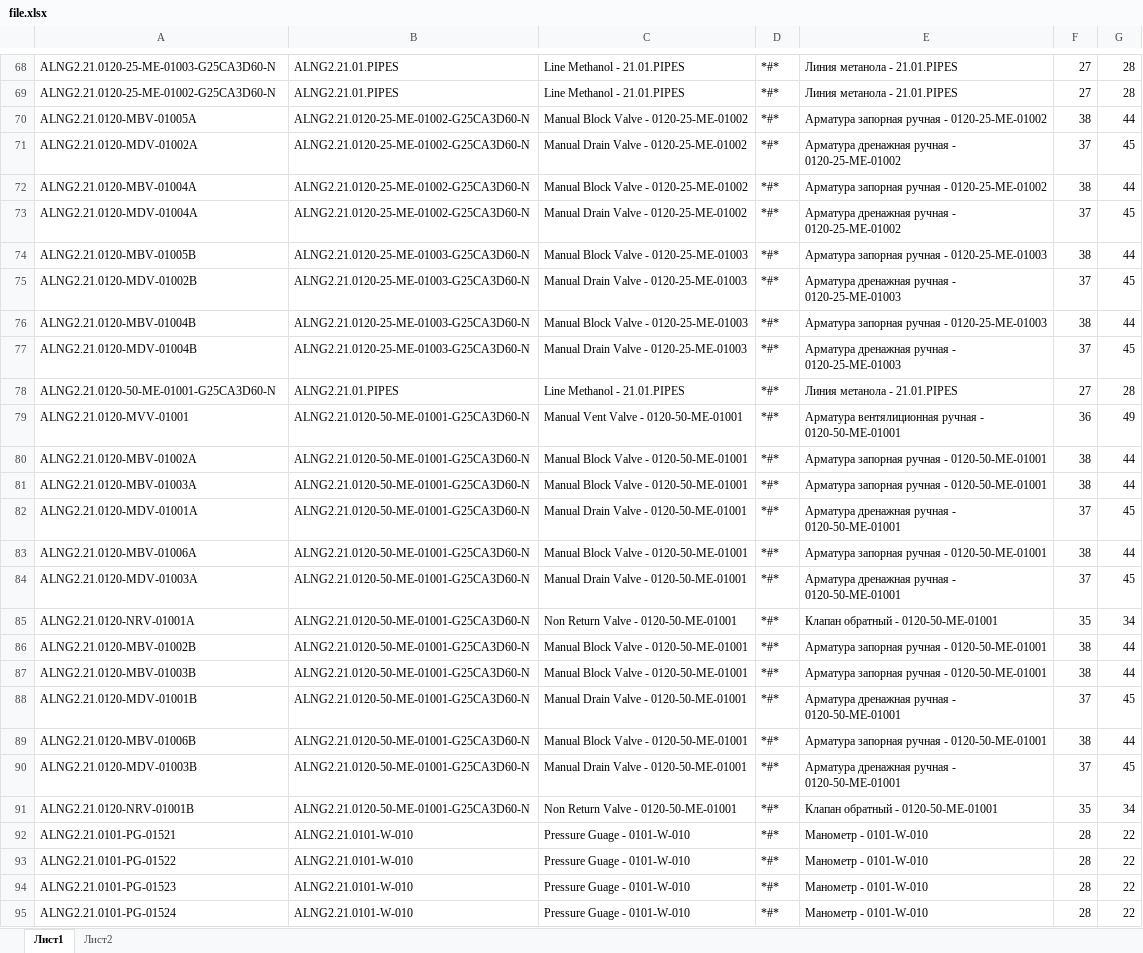
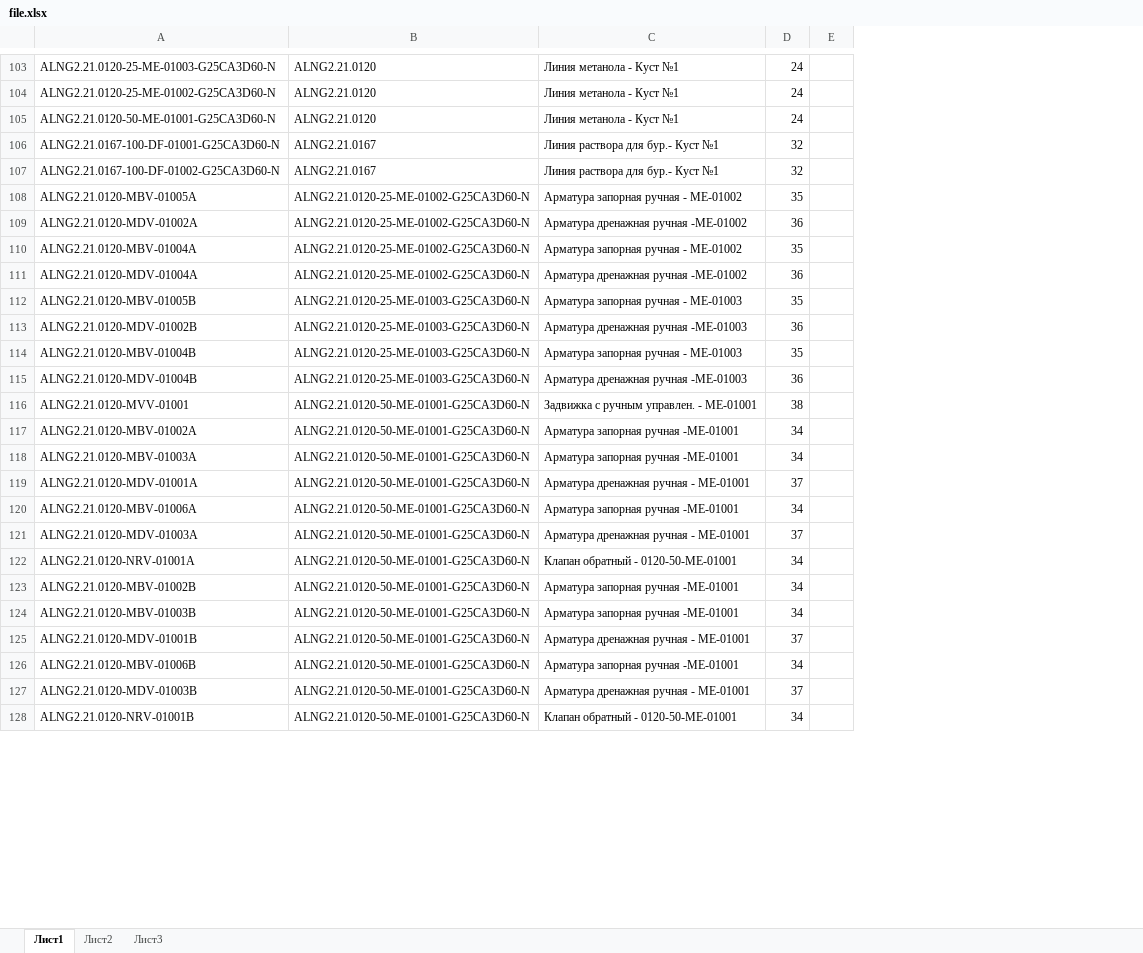
Before and after one commit to StasOvan/Build-hierarchy-from-Excel, an Excel workbook: file.xlsx, sheet Лист1, drawn as a sheet; only a part is shown, gaps mark what is left out; values as stored, in another font and other column widths than the file's, no cell formats; conditional formats not drawn; removed rows and columns are numbered as before the commit, all else as after; the diff covers the shown part only; the diff names each change by its address in the sheet, - before the commit and + after, or states it on an @@ line.

```diff
--- a/file.xlsx (sheet Лист1)
+++ b/file.xlsx (sheet Лист1)
+sheet tab: Лист3
-column C, rows 68-77: Line Methanol - 21.01.PIPES | Line Methanol - 21.01.PIPES | Manual Block Valve - 0120-25-ME-01002 | Manual Drain Valve - 0120-25-ME-01002 | Manual Block Valve - 0120-25-ME-01002 | Manual Drain Valve - 0120-25-ME-01002 | Manual Block Valve - 0120-25-ME-01003 | Manual Drain Valve - 0120-25-ME-01003 | Manual Block Valve - 0120-25-ME-01003 | Manual Drain Valve - 0120-25-ME-01003; rows 79-91: Manual Vent Valve - 0120-50-ME-01001 | Manual Block Valve - 0120-50-ME-01001 | Manual Block Valve - 0120-50-ME-01001 | Manual Drain Valve - 0120-50-ME-01001 | Manual Block Valve - 0120-50-ME-01001 | Manual Drain Valve - 0120-50-ME-01001 | Non Return Valve - 0120-50-ME-01001 | Manual Block Valve - 0120-50-ME-01001 | Manual Block Valve - 0120-50-ME-01001 | Manual Drain Valve - 0120-50-ME-01001 | Manual Block Valve - 0120-50-ME-01001 | Manual Drain Valve - 0120-50-ME-01001 | Non Return Valve - 0120-50-ME-01001
-column D, rows 68-77: all *#*; rows 79-91: all *#*
-column E, rows 68-77: Линия метанола - 21.01.PIPES | Линия метанола - 21.01.PIPES | Арматура запорная ручная - 0120-25-ME-01002 | Арматура дренажная ручная - 0120-25-ME-01002 | Арматура запорная ручная - 0120-25-ME-01002 | Арматура дренажная ручная - 0120-25-ME-01002 | Арматура запорная ручная - 0120-25-ME-01003 | Арматура дренажная ручная - 0120-25-ME-01003 | Арматура запорная ручная - 0120-25-ME-01003 | Арматура дренажная ручная - 0120-25-ME-01003; rows 79-91: Арматура вентялиционная ручная - 0120-50-ME-01001 | Арматура запорная ручная - 0120-50-ME-01001 | Арматура запорная ручная - 0120-50-ME-01001 | Арматура дренажная ручная - 0120-50-ME-01001 | Арматура запорная ручная - 0120-50-ME-01001 | Арматура дренажная ручная - 0120-50-ME-01001 | Клапан обратный - 0120-50-ME-01001 | Арматура запорная ручная - 0120-50-ME-01001 | Арматура запорная ручная - 0120-50-ME-01001 | Арматура дренажная ручная - 0120-50-ME-01001 | Арматура запорная ручная - 0120-50-ME-01001 | Арматура дренажная ручная - 0120-50-ME-01001 | Клапан обратный - 0120-50-ME-01001
+column C, rows 103-104: Линия метанола - Куст №1 | Линия метанола - Куст №1; rows 108-128: Арматура запорная ручная - ME-01002 | Арматура дренажная ручная -ME-01002 | Арматура запорная ручная - ME-01002 | Арматура дренажная ручная -ME-01002 | Арматура запорная ручная - ME-01003 | Арматура дренажная ручная -ME-01003 | Арматура запорная ручная - ME-01003 | Арматура дренажная ручная -ME-01003 | Задвижка с ручным управлен. - ME-01001 | Арматура запорная ручная -ME-01001 | Арматура запорная ручная -ME-01001 | Арматура дренажная ручная - ME-01001 | Арматура запорная ручная -ME-01001 | Арматура дренажная ручная - ME-01001 | Клапан обратный - 0120-50-ME-01001 | Арматура запорная ручная -ME-01001 | Арматура запорная ручная -ME-01001 | Арматура дренажная ручная - ME-01001 | Арматура запорная ручная -ME-01001 | Арматура дренажная ручная - ME-01001 | Клапан обратный - 0120-50-ME-01001
-column G, rows 68-77: 28 | 28 | 44 | 45 | 44 | 45 | 44 | 45 | 44 | 45; rows 79-91: 49 | 44 | 44 | 45 | 44 | 45 | 34 | 44 | 44 | 45 | 44 | 45 | 34
+column E, empty
-B103:B104: ALNG2.21.01.PIPES
+B103:B104: ALNG2.21.0120
-D103:D104: 27
+D103:D104: 24
+row 105: ALNG2.21.0120-50-ME-01001-G25CA3D60-N | ALNG2.21.0120 | Линия метанола - Куст №1 | 24
+row 106: ALNG2.21.0167-100-DF-01001-G25CA3D60-N | ALNG2.21.0167 | Линия раствора для бур.- Куст №1 | 32
+row 107: ALNG2.21.0167-100-DF-01002-G25CA3D60-N | ALNG2.21.0167 | Линия раствора для бур.- Куст №1 | 32
-D108: 38
+D108: 35
-D109: 37
+D109: 36
-D110: 38
+D110: 35
-D111: 37
+D111: 36
-D112: 38
+D112: 35
-D113: 37
+D113: 36
-D114: 38
+D114: 35
-D115: 37
+D115: 36
-row 78: ALNG2.21.0120-50-ME-01001-G25CA3D60-N | ALNG2.21.01.PIPES | Line Methanol - 21.01.PIPES | *#* | Линия метанола - 21.01.PIPES | 27 | 28
-D116: 36
+D116: 38
-D117:D118: 38
+D117:D118: 34
-D120: 38
+D120: 34
-D122: 35
+D122: 34
-D123:D124: 38
+D123:D124: 34
-D126: 38
+D126: 34
-D128: 35
+D128: 34
-row 92: ALNG2.21.0101-PG-01521 | ALNG2.21.0101-W-010 | Pressure Guage - 0101-W-010 | *#* | Манометр - 0101-W-010 | 28 | 22
-row 93: ALNG2.21.0101-PG-01522 | ALNG2.21.0101-W-010 | Pressure Guage - 0101-W-010 | *#* | Манометр - 0101-W-010 | 28 | 22
-row 94: ALNG2.21.0101-PG-01523 | ALNG2.21.0101-W-010 | Pressure Guage - 0101-W-010 | *#* | Манометр - 0101-W-010 | 28 | 22
-row 95: ALNG2.21.0101-PG-01524 | ALNG2.21.0101-W-010 | Pressure Guage - 0101-W-010 | *#* | Манометр - 0101-W-010 | 28 | 22
```
Also changed, not shown: 200 added rows, 61 removed rows, 1 moved row and 36 edited cells elsewhere in this sheet, sheet Лист2, cell formats, formulas that keep their value, hidden cells, 1 other file.
